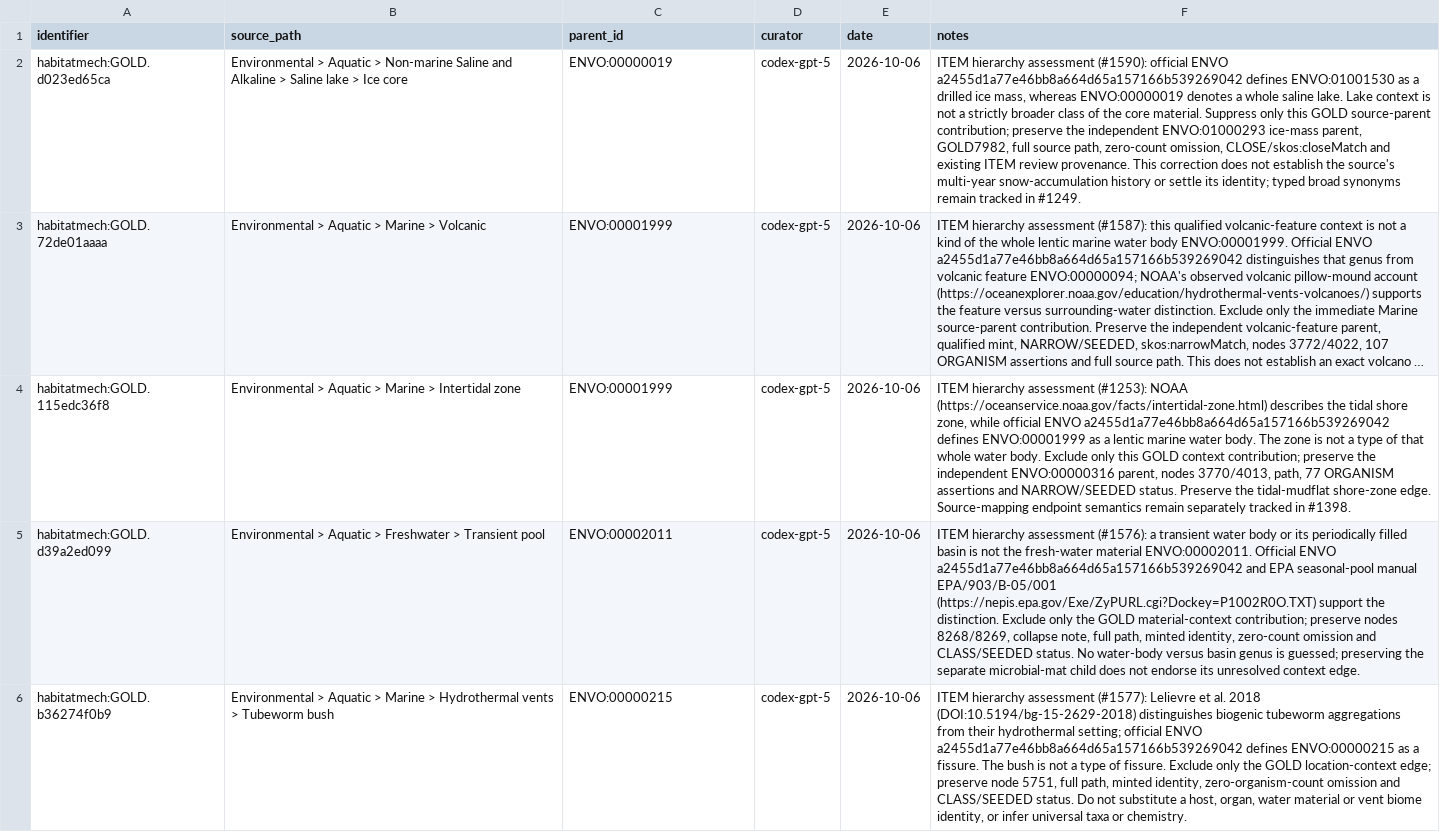
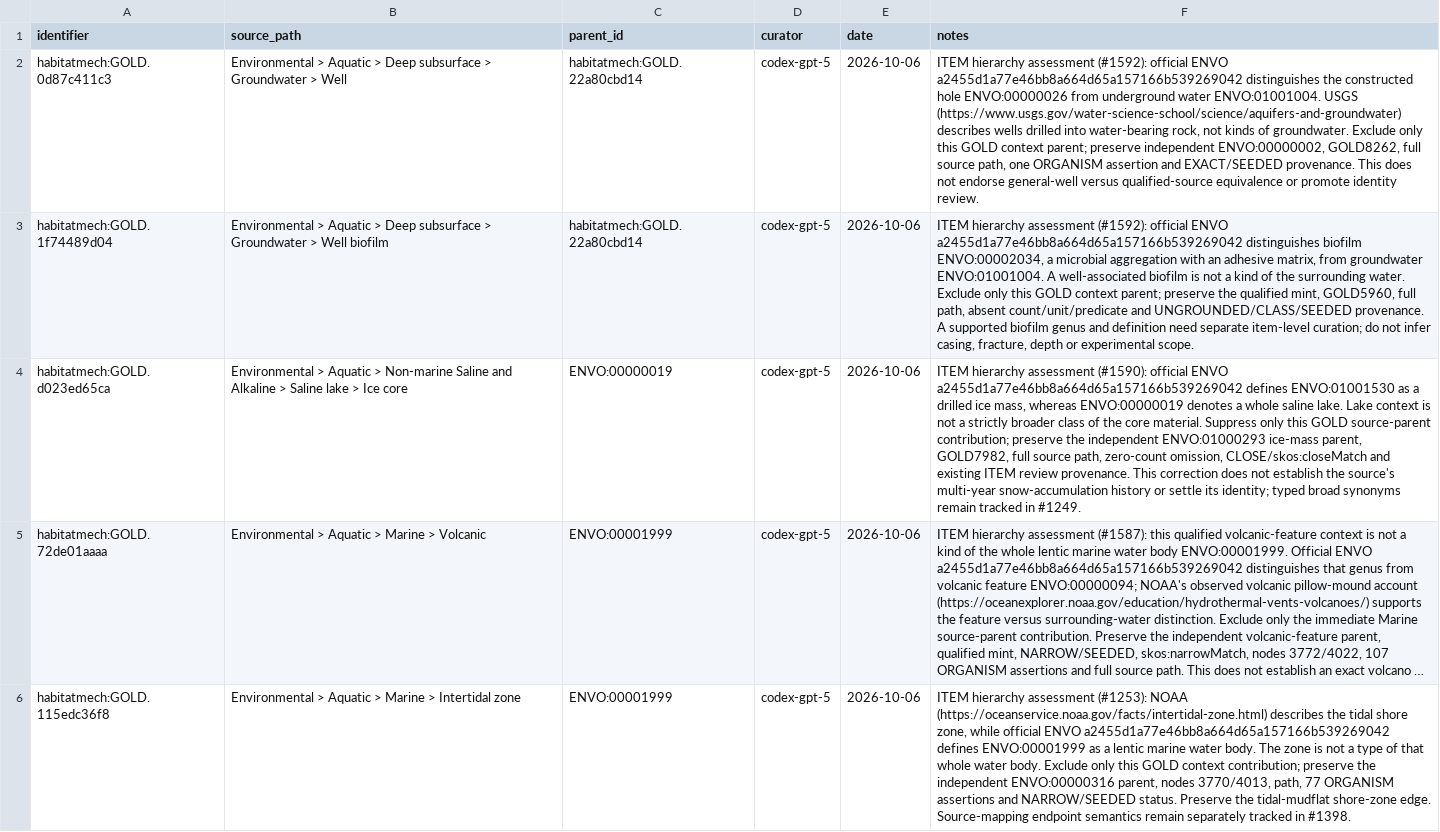
Before and after one commit to CultureBotAI/HabitatMech, a TSV file: curation/gold_parent_exclusions.tsv, drawn as a sheet; only a part is shown; the shorter side is filled out with more unchanged rows; long unchanged cells end in …; the diff names each change by its address in the sheet, - before the commit and + after, or states it on an @@ line.

Commit message:
Review watercourse and well habitats; correct source context parents (#1591)
* Review watercourse, well, and well biofilm records

* Correct well context parents and watercourse provenance

* Publish verified well map, rendered pages, and adversarial audit

```diff
--- a/curation/gold_parent_exclusions.tsv
+++ b/curation/gold_parent_exclusions.tsv
+row 2: habitatmech:GOLD.0d87c411c3 | Environmental > Aquatic > Deep subsurface > Groundwater > Well | habitatmech:GOLD.22a80cbd14 | codex-gpt-5 | 2026-10-06 | ITEM hierarchy assessment (#1592): official ENVO a2455d1a77e46bb8a664d65a157166b539269042 distinguishes the constructed hole ENVO:00000026 from underground water ENVO:01001004. USGS (https://www.usgs.gov/water-science-school/science/aquifers-and-groundwater) describes wells drilled into water-bearing rock, not kinds of groundwater. Exclude only this GOLD context parent; preserve independent ENVO:00000002, GOLD8262, full source path, one ORGANISM assertion and EXACT/SEEDED provenance. This does not endorse general-well versus qualified-source equivalence or promote identity review.
+row 3: habitatmech:GOLD.1f74489d04 | Environmental > Aquatic > Deep subsurface > Groundwater > Well biofilm | habitatmech:GOLD.22a80cbd14 | codex-gpt-5 | 2026-10-06 | ITEM hierarchy assessment (#1592): official ENVO a2455d1a77e46bb8a664d65a157166b539269042 distinguishes biofilm ENVO:00002034, a microbial aggregation with an adhesive matrix, from groundwater ENVO:01001004. A well-associated biofilm is not a kind of the surrounding water. Exclude only this GOLD context parent; preserve the qualified mint, GOLD5960, full path, absent count/unit/predicate and UNGROUNDED/CLASS/SEEDED provenance. A supported biofilm genus and definition need separate item-level curation; do not infer casing, fracture, depth or experimental scope.
```
Also changed, not shown: curation/decisions.tsv, 18 other files.
